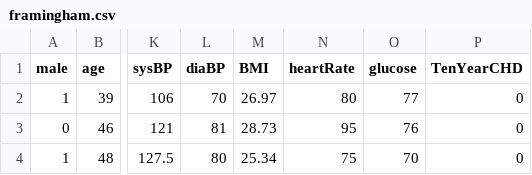
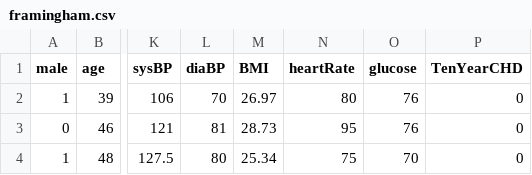
Before and after one commit to rahulbansal530/Heart-Disease-Predictiion-Using-Ensemble-Learning, a CSV file: framingham.csv, drawn as a sheet; only a part is shown, gaps mark what is left out; the diff names each change by its address in the sheet, - before the commit and + after, or states it on an @@ line.

Commit message:
updated framingham.csv

```diff
--- a/framingham.csv
+++ b/framingham.csv
-O2 (glucose): 77
+O2 (glucose): 76
```
